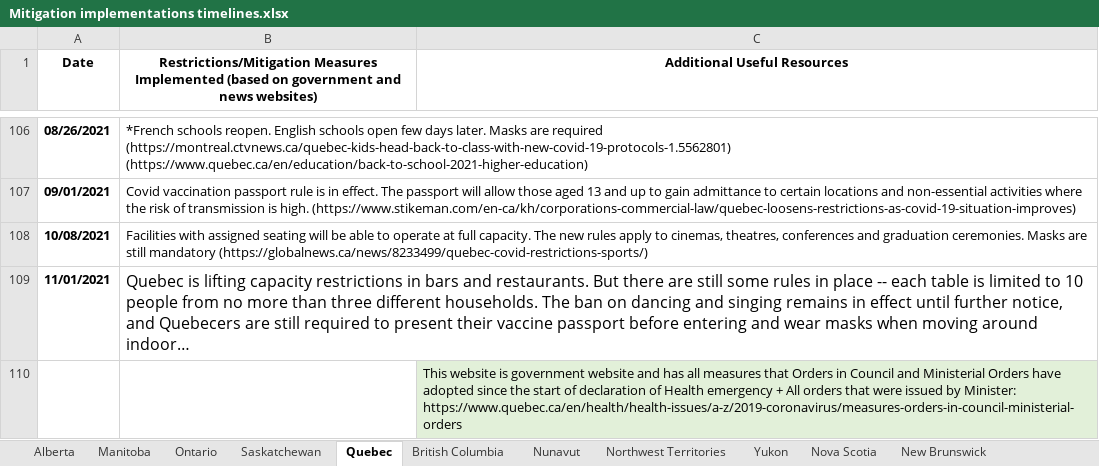
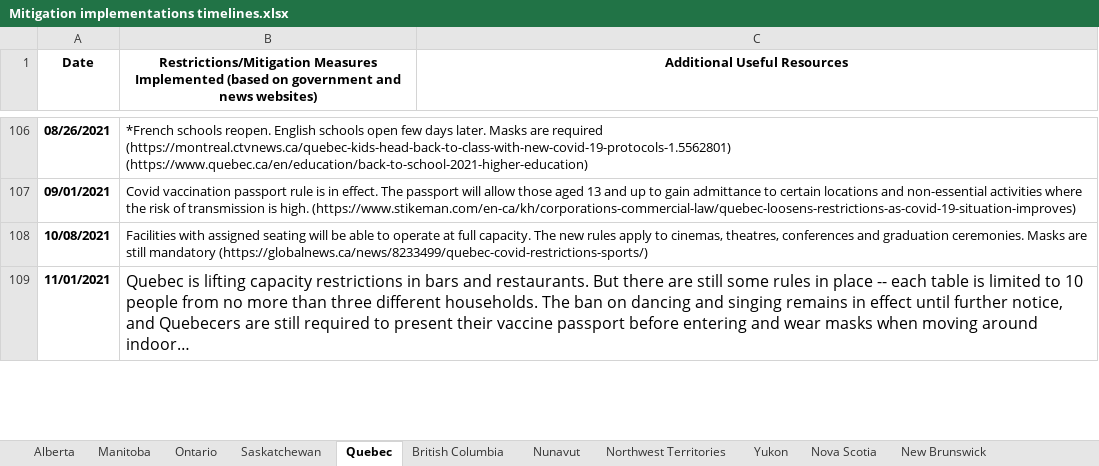
Before and after one commit to ddick8/Covid-19-Policy-Response-Canadian-tracker, an Excel workbook: Mitigation implementations timelines.xlsx, sheet Quebec, drawn as a sheet; only a part is shown, gaps mark what is left out; long unchanged cells end in …; values as stored, in another font and other column widths than the file's, no borders; removed rows and columns are numbered as before the commit, all else as after; the diff covers the shown part only; the diff names each change by its address in the sheet, - before the commit and + after, or states it on an @@ line.

Commit message:
Add files via upload
updated measures up until Nov 20, 2021

```diff
--- a/Mitigation implementations timelines.xlsx (sheet Quebec)
+++ b/Mitigation implementations timelines.xlsx (sheet Quebec)
-row 110:  |  | This website is government website and has all measures that Orders in Council and Ministerial Orders have adopted since the start of declaration of Health emergency + All orders that were issued by Minister: https://www.quebec.ca/en/health/health-issues/a-z/2019-coronavirus/measures-orders-in-council-ministerial-orders
```
Also changed, not shown: 1 added row elsewhere in this sheet, sheet Prince Edward Island, sheet Manitoba, sheet Yukon, sheet Nunavut, sheet Northwest Territories, sheet Alberta.
